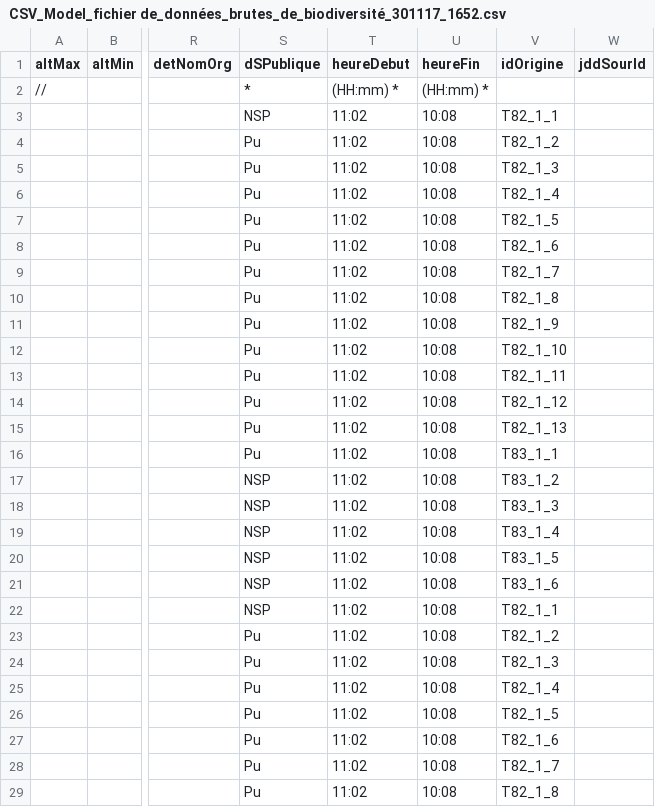
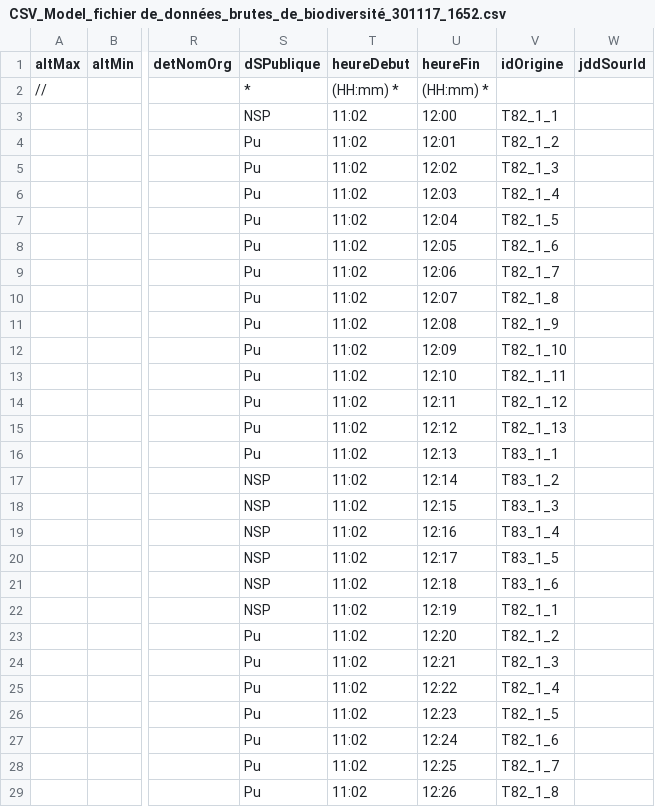
Before and after one commit to SINP-GINCO/dlb, a CSV file: tools/CSV_Model_fichier de_données_brutes_de_biodiversité_301117_1652.csv, drawn as a sheet; only a part is shown, gaps mark what is left out; the diff covers the shown part only; the diff names each change by its address in the sheet, - before the commit and + after, or states it on an @@ line.

Commit message:
change heureFin to get through validation

```diff
--- a/tools/CSV_Model_fichier de_données_brutes_de_biodiversité_301117_1652.csv
+++ b/tools/CSV_Model_fichier de_données_brutes_de_biodiversité_301117_1652.csv
-U3 (heureFin): 10:08
+U3 (heureFin): 12:00
-U4 (heureFin): 10:08
+U4 (heureFin): 12:01
-U5 (heureFin): 10:08
+U5 (heureFin): 12:02
-U6 (heureFin): 10:08
+U6 (heureFin): 12:03
-U7 (heureFin): 10:08
+U7 (heureFin): 12:04
-U8 (heureFin): 10:08
+U8 (heureFin): 12:05
-U9 (heureFin): 10:08
+U9 (heureFin): 12:06
-U10 (heureFin): 10:08
+U10 (heureFin): 12:07
-U11 (heureFin): 10:08
+U11 (heureFin): 12:08
-U12 (heureFin): 10:08
+U12 (heureFin): 12:09
-U13 (heureFin): 10:08
+U13 (heureFin): 12:10
-U14 (heureFin): 10:08
+U14 (heureFin): 12:11
-U15 (heureFin): 10:08
+U15 (heureFin): 12:12
-U16 (heureFin): 10:08
+U16 (heureFin): 12:13
-U17 (heureFin): 10:08
+U17 (heureFin): 12:14
-U18 (heureFin): 10:08
+U18 (heureFin): 12:15
-U19 (heureFin): 10:08
+U19 (heureFin): 12:16
-U20 (heureFin): 10:08
+U20 (heureFin): 12:17
-U21 (heureFin): 10:08
+U21 (heureFin): 12:18
-U22 (heureFin): 10:08
+U22 (heureFin): 12:19
-U23 (heureFin): 10:08
+U23 (heureFin): 12:20
-U24 (heureFin): 10:08
+U24 (heureFin): 12:21
-U25 (heureFin): 10:08
+U25 (heureFin): 12:22
-U26 (heureFin): 10:08
+U26 (heureFin): 12:23
-U27 (heureFin): 10:08
+U27 (heureFin): 12:24
-U28 (heureFin): 10:08
+U28 (heureFin): 12:25
-U29 (heureFin): 10:08
+U29 (heureFin): 12:26
```
Also changed, not shown: 19 edited cells elsewhere in this file.
